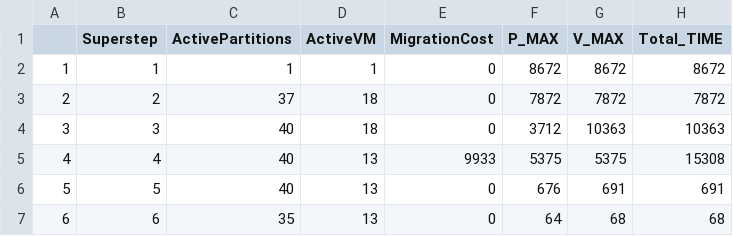
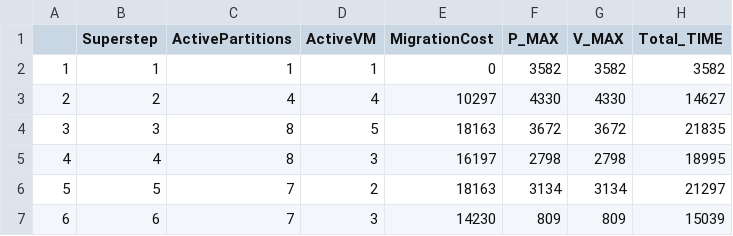
Before and after one commit to ravikant7890/PycharmProjects, a CSV file: GoFFish_Giraph_Migration/info.csv, drawn as a sheet; only a part is shown; the diff covers the shown part only; the diff names each change by its address in the sheet, - before the commit and + after, or states it on an @@ line.

Commit message:
Added parameters serialization time+deserialization time
Added script to pull stats

```diff
--- a/GoFFish_Giraph_Migration/info.csv
+++ b/GoFFish_Giraph_Migration/info.csv
-F2 (P_MAX): 8672
+F2 (P_MAX): 3582
-G2 (V_MAX): 8672
+G2 (V_MAX): 3582
-H2 (Total_TIME): 8672
+H2 (Total_TIME): 3582
-C3 (ActivePartitions): 37
+C3 (ActivePartitions): 4
-D3 (ActiveVM): 18
+D3 (ActiveVM): 4
-E3 (MigrationCost): 0
+E3 (MigrationCost): 10297
-F3 (P_MAX): 7872
+F3 (P_MAX): 4330
-G3 (V_MAX): 7872
+G3 (V_MAX): 4330
-H3 (Total_TIME): 7872
+H3 (Total_TIME): 14627
-C4:C5 (ActivePartitions): 40
+C4:C5 (ActivePartitions): 8
-D4 (ActiveVM): 18
+D4 (ActiveVM): 5
-E4 (MigrationCost): 0
+E4 (MigrationCost): 18163
-F4 (P_MAX): 3712
+F4 (P_MAX): 3672
-G4 (V_MAX): 10363
+G4 (V_MAX): 3672
-H4 (Total_TIME): 10363
+H4 (Total_TIME): 21835
-D5 (ActiveVM): 13
+D5 (ActiveVM): 3
-E5 (MigrationCost): 9933
+E5 (MigrationCost): 16197
-F5 (P_MAX): 5375
+F5 (P_MAX): 2798
-G5 (V_MAX): 5375
+G5 (V_MAX): 2798
-H5 (Total_TIME): 15308
+H5 (Total_TIME): 18995
-C6 (ActivePartitions): 40
+C6 (ActivePartitions): 7
-D6 (ActiveVM): 13
+D6 (ActiveVM): 2
-E6 (MigrationCost): 0
+E6 (MigrationCost): 18163
-F6 (P_MAX): 676
+F6 (P_MAX): 3134
-G6 (V_MAX): 691
+G6 (V_MAX): 3134
-H6 (Total_TIME): 691
+H6 (Total_TIME): 21297
-C7 (ActivePartitions): 35
+C7 (ActivePartitions): 7
-D7 (ActiveVM): 13
+D7 (ActiveVM): 3
-E7 (MigrationCost): 0
+E7 (MigrationCost): 14230
-F7 (P_MAX): 64
+F7 (P_MAX): 809
-G7 (V_MAX): 68
+G7 (V_MAX): 809
-H7 (Total_TIME): 68
+H7 (Total_TIME): 15039
```
Also changed, not shown: 6 added rows, 7 edited cells and row numbers in column A elsewhere in this file, 7 other files.
